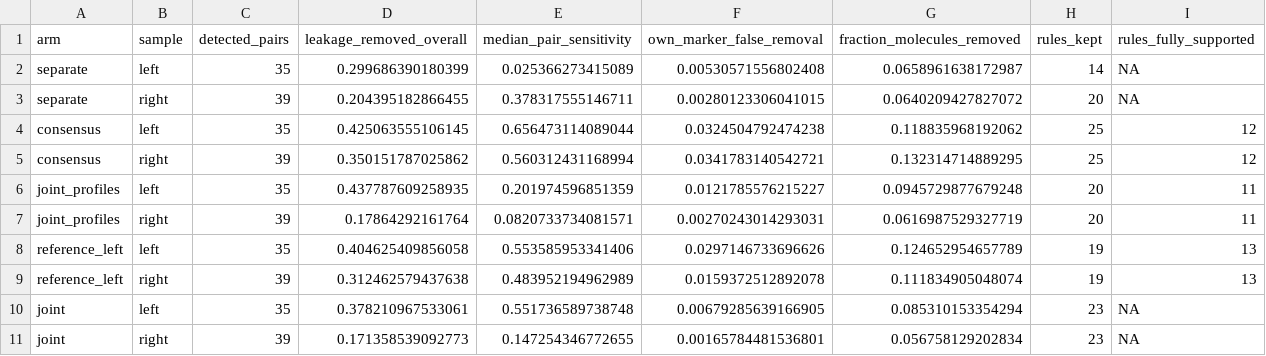
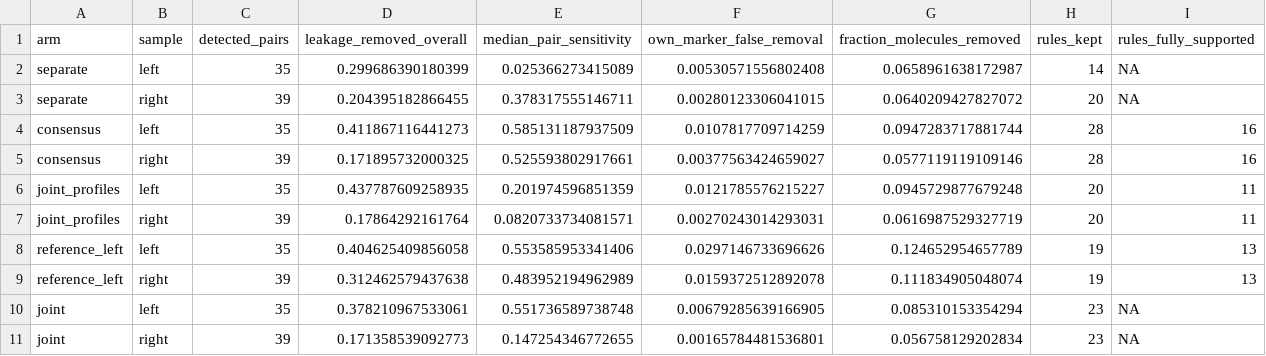
Before and after one commit to kharchenkolab/cellAdmix-core, a CSV file: analysis/multisample/results/pancreas_arms_per_sample.csv, drawn as a sheet.

Commit message:
Add per-sample diagnostics, agent skills, and documentation corrections

```diff
--- a/analysis/multisample/results/pancreas_arms_per_sample.csv
+++ b/analysis/multisample/results/pancreas_arms_per_sample.csv
@@ -3,4 +3,4 @@
 "separate","right",39,0.204395182866455,0.378317555146711,0.00280123306041015,0.0640209427827072,20,NA
-"consensus","left",35,0.425063555106145,0.656473114089044,0.0324504792474238,0.118835968192062,25,12
-"consensus","right",39,0.350151787025862,0.560312431168994,0.0341783140542721,0.132314714889295,25,12
+"consensus","left",35,0.411867116441273,0.585131187937509,0.0107817709714259,0.0947283717881744,28,16
+"consensus","right",39,0.171895732000325,0.525593802917661,0.00377563424659027,0.0577119119109146,28,16
 "joint_profiles","left",35,0.437787609258935,0.201974596851359,0.0121785576215227,0.0945729877679248,20,11
```
Also changed, not shown: analysis/multisample/results/pancreas_divergence.csv, analysis/multisample/results/pancreas_divergence_summary.csv, 22 other files.
